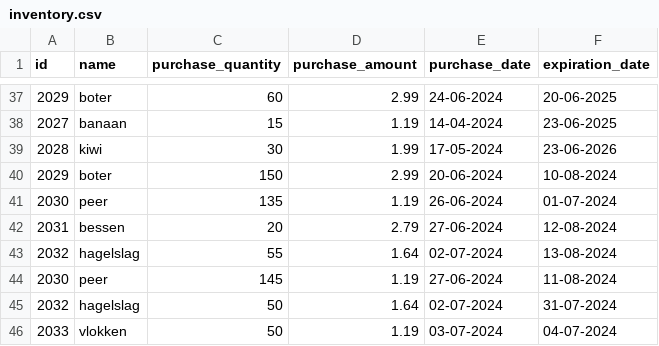
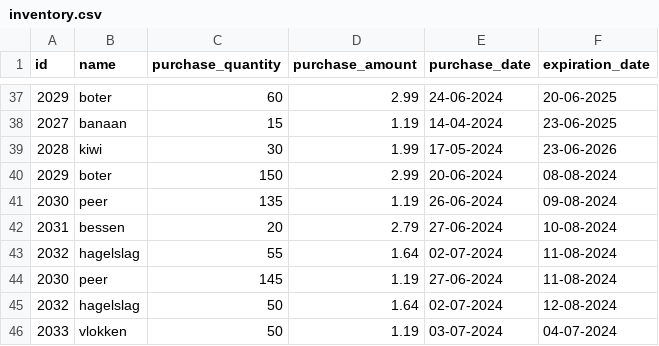
Before and after one commit to You-know-who-skills/Winc-Academy-opdrachten-per-24-01-2023, a CSV file: superpy/inventory.csv, drawn as a sheet; only a part is shown, gaps mark what is left out.

```diff
--- a/superpy/inventory.csv
+++ b/superpy/inventory.csv
@@ -39,8 +39,8 @@ id,name,purchase_quantity,purchase_amount,purchase_date,expiration_date
 2028,kiwi,30,1.99,17-05-2024,23-06-2026
-2029,boter,150,2.99,20-06-2024,10-08-2024
-2030,peer,135,1.19,26-06-2024,01-07-2024
-2031,bessen,20,2.79,27-06-2024,12-08-2024
-2032,hagelslag,55,1.64,02-07-2024,13-08-2024
+2029,boter,150,2.99,20-06-2024,08-08-2024
+2030,peer,135,1.19,26-06-2024,09-08-2024
+2031,bessen,20,2.79,27-06-2024,10-08-2024
+2032,hagelslag,55,1.64,02-07-2024,11-08-2024
 2030,peer,145,1.19,27-06-2024,11-08-2024
-2032,hagelslag,50,1.64,02-07-2024,31-07-2024
+2032,hagelslag,50,1.64,02-07-2024,12-08-2024
 2033,vlokken,50,1.19,03-07-2024,04-07-2024
```
Also changed, not shown: superpy/losses.csv, 1 other file.
